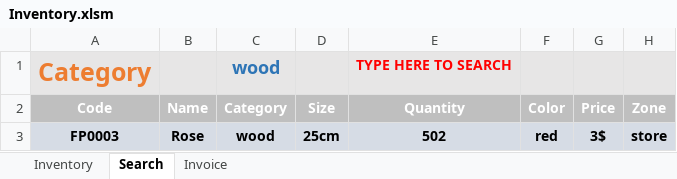
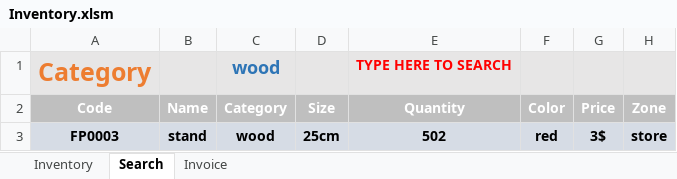
Before and after one commit to FlowerSystem-lb/inventorysystem, an Excel workbook: Inventory.xlsm, sheet Search, drawn as a sheet; only a part is shown; values as stored, in another font and other column widths than the file's, no borders; charts and pictures not drawn; the diff names each change by its address in the sheet, - before the commit and + after, or states it on an @@ line.

```diff
--- a/Inventory.xlsm (sheet Search)
+++ b/Inventory.xlsm (sheet Search)
-B3: Rose
+B3: stand
```
Also changed, not shown: sheet Inventory, sheet Invoice, 3 other files.
